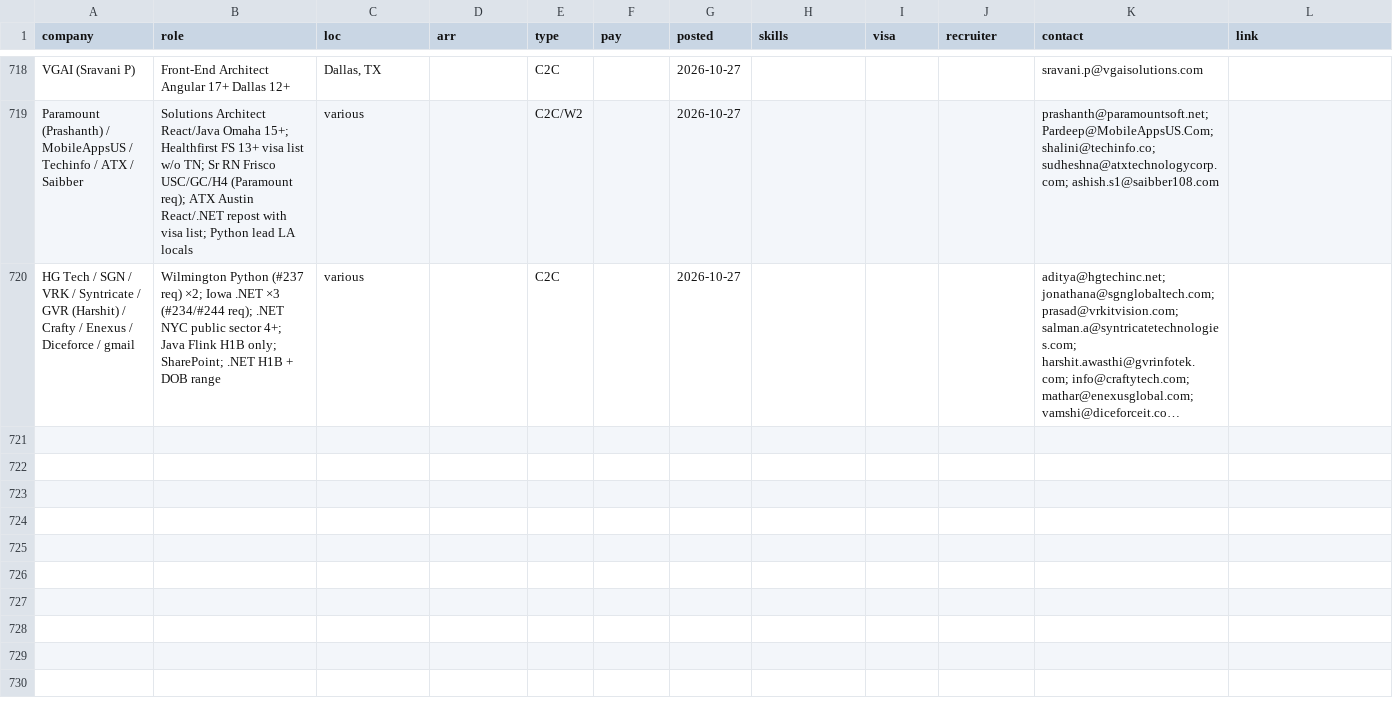
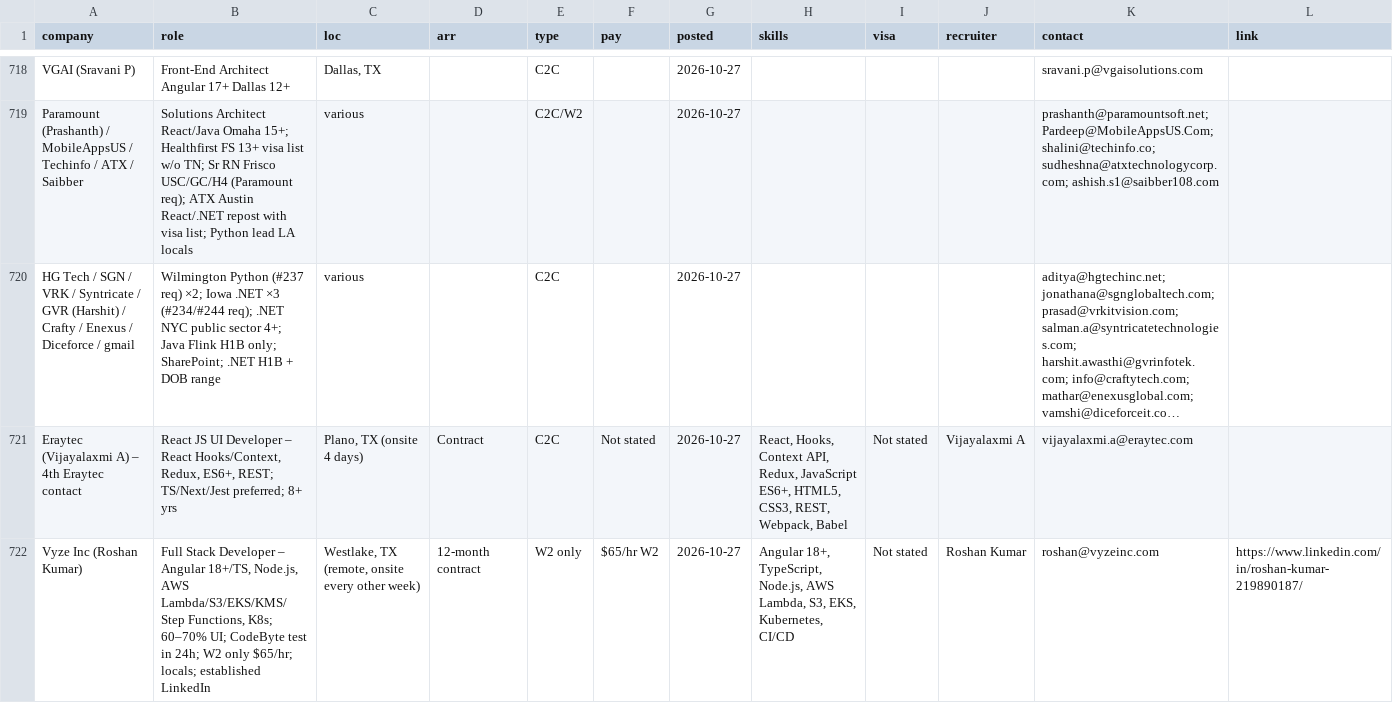
Before and after one commit to aaronrl25/outreach-pipeline-claude-day, a CSV file: data/2026-10-14/Opportunity_Tracker_2026-10-14.csv, drawn as a sheet; only a part is shown, gaps mark what is left out; long unchanged cells end in …; rows hold the shown columns only; the diff covers the shown part only; the diff names each change by its address in the sheet, - before the commit and + after, or states it on an @@ line.

```diff
--- a/data/2026-10-14/Opportunity_Tracker_2026-10-14.csv
+++ b/data/2026-10-14/Opportunity_Tracker_2026-10-14.csv
+row 721: Eraytec (Vijayalaxmi A) – 4th Eraytec contact | React JS UI Developer – React Hooks/Context, Redux, ES6+, REST; TS/Next/Jest preferred; 8+ yrs | Plano, TX (onsite 4 days) | Contract | C2C | Not stated | 2026-10-27 | React, Hooks, Context API, Redux, JavaScript ES6+, HTML5, CSS3, REST, Webpack, Babel | Not stated | Vijayalaxmi A | vijayalaxmi.a@eraytec.com
+row 722: Vyze Inc (Roshan Kumar) | Full Stack Developer – Angular 18+/TS, Node.js, AWS Lambda/S3/EKS/KMS/Step Functions, K8s; 60–70% UI; CodeByte test in 24h; W2 only $65/hr; locals; established LinkedIn | Westlake, TX (remote, onsite every other week) | 12-month contract | W2 only | $65/hr W2 | 2026-10-27 | Angular 18+, TypeScript, Node.js, AWS Lambda, S3, EKS, Kubernetes, CI/CD | Not stated | Roshan Kumar | roshan@vyzeinc.com | https://www.linkedin.com/in/roshan-kumar-219890187/
```
Also changed, not shown: 5 added rows elsewhere in this file, data/2026-10-14/Outreach_Log.csv, 7 other files.
